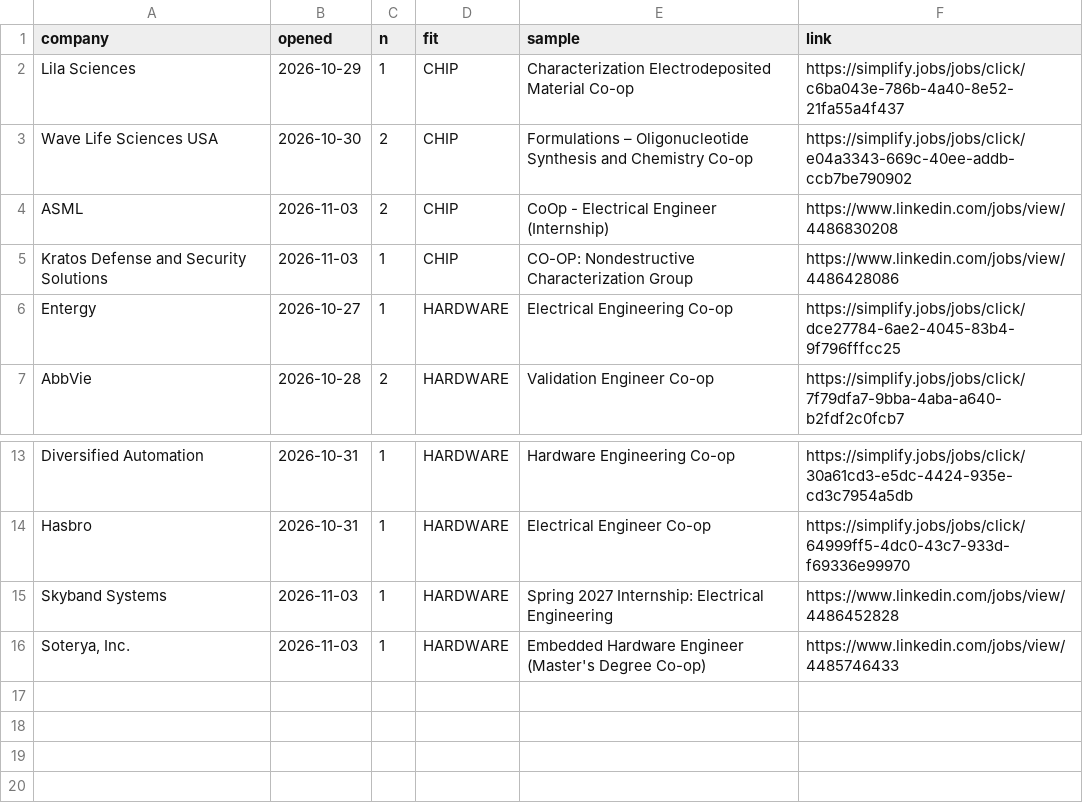
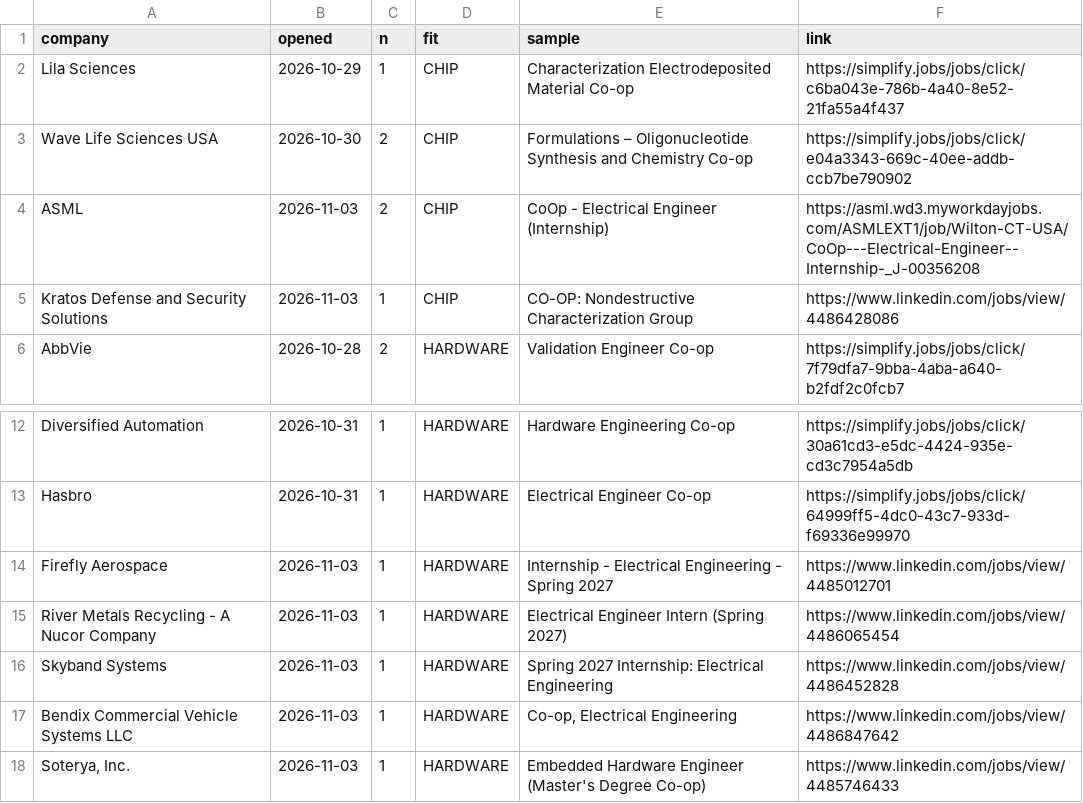
Before and after one commit to hrisheekmust-blip/coop-scraper, a CSV file: data/openings.csv, drawn as a sheet; only a part is shown, gaps mark what is left out.

```diff
--- a/data/openings.csv
+++ b/data/openings.csv
@@ -3,5 +3,4 @@ Lila Sciences,2026-10-29,1,CHIP,Characterization Electrodeposited Material Co-op
 Wave Life Sciences USA,2026-10-30,2,CHIP,Formulations – Oligonucleotide Synthesis and Chemistry Co-op,https://simplify.jobs/jobs/click/e04a3343-669c-40ee-addb-ccb7be790902
-ASML,2026-11-03,2,CHIP,CoOp - Electrical Engineer (Internship),https://www.linkedin.com/jobs/view/4486830208
+ASML,2026-11-03,2,CHIP,CoOp - Electrical Engineer (Internship),https://asml.wd3.myworkdayjobs.com/ASMLEXT1/job/Wilton-CT-USA/CoOp---Electrical-Engineer--Internship-_J-00356208
 Kratos Defense and Security Solutions,2026-11-03,1,CHIP,CO-OP: Nondestructive Characterization Group,https://www.linkedin.com/jobs/view/4486428086
-Entergy,2026-10-27,1,HARDWARE,Electrical Engineering Co-op,https://simplify.jobs/jobs/click/dce27784-6ae2-4045-83b4-9f796fffcc25
 AbbVie,2026-10-28,2,HARDWARE,Validation Engineer Co-op,https://simplify.jobs/jobs/click/7f79dfa7-9bba-4aba-a640-b2fdf2c0fcb7
@@ -14,3 +13,6 @@ Diversified Automation,2026-10-31,1,HARDWARE,Hardware Engineering Co-op,https://
 Hasbro,2026-10-31,1,HARDWARE,Electrical Engineer Co-op,https://simplify.jobs/jobs/click/64999ff5-4dc0-43c7-933d-f69336e99970
+Firefly Aerospace,2026-11-03,1,HARDWARE,Internship - Electrical Engineering - Spring 2027,https://www.linkedin.com/jobs/view/4485012701
+River Metals Recycling - A Nucor Company,2026-11-03,1,HARDWARE,Electrical Engineer Intern (Spring 2027),https://www.linkedin.com/jobs/view/4486065454
 Skyband Systems,2026-11-03,1,HARDWARE,Spring 2027 Internship: Electrical Engineering,https://www.linkedin.com/jobs/view/4486452828
+Bendix Commercial Vehicle Systems LLC,2026-11-03,1,HARDWARE,"Co-op, Electrical Engineering",https://www.linkedin.com/jobs/view/4486847642
 "Soterya, Inc.",2026-11-03,1,HARDWARE,Embedded Hardware Engineer (Master's Degree Co-op),https://www.linkedin.com/jobs/view/4485746433
```
Also changed, not shown: data/sheet.csv, data/tracker.csv, 12 other files.
